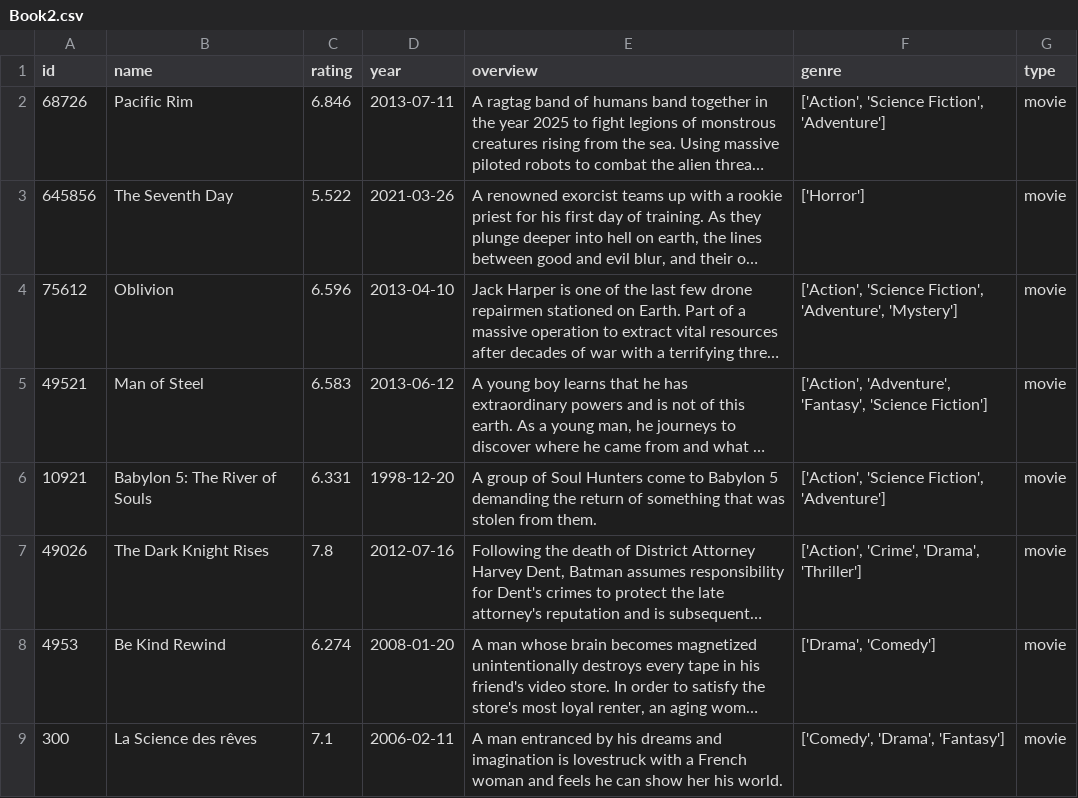
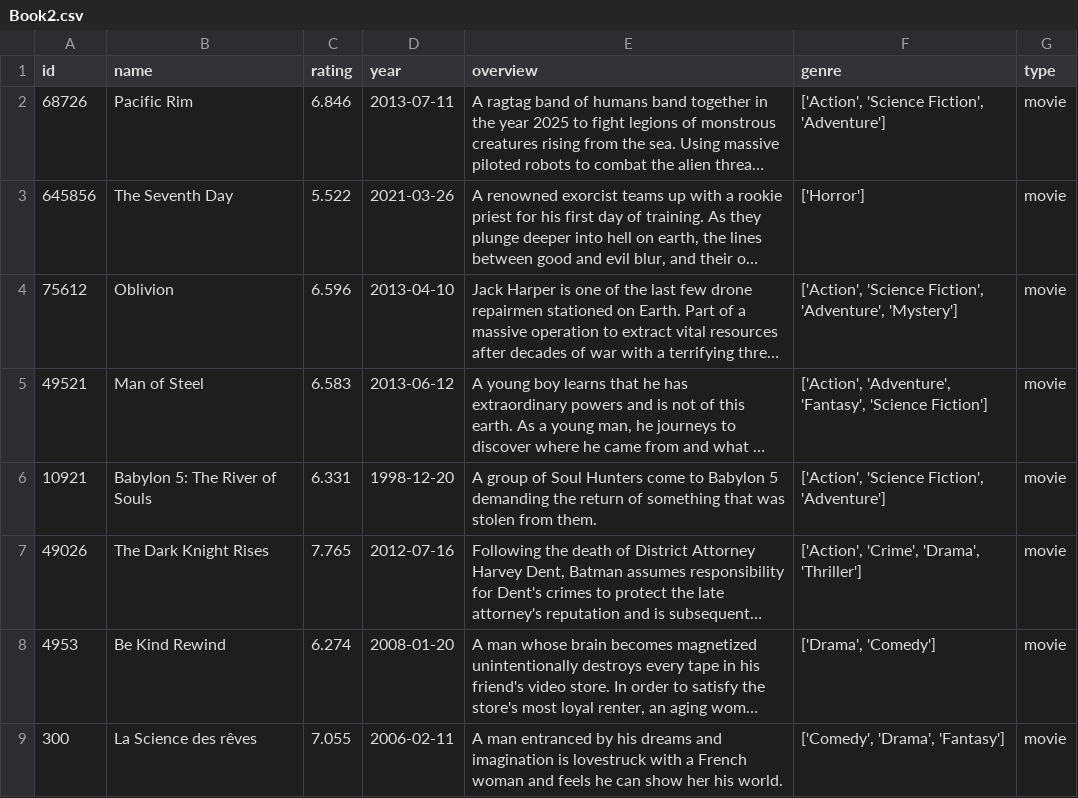
Before and after one commit to nikhilsaxena835/MDLShare, a CSV file: Book2.csv, drawn as a sheet; long unchanged cells end in …; the diff names each change by its address in the sheet, - before the commit and + after, or states it on an @@ line.

```diff
--- a/Book2.csv
+++ b/Book2.csv
-C7 (rating): 7.8
+C7 (rating): 7.765
-C9 (rating): 7.1
+C9 (rating): 7.055
```
Also changed, not shown: home.csv, 45 other files.
